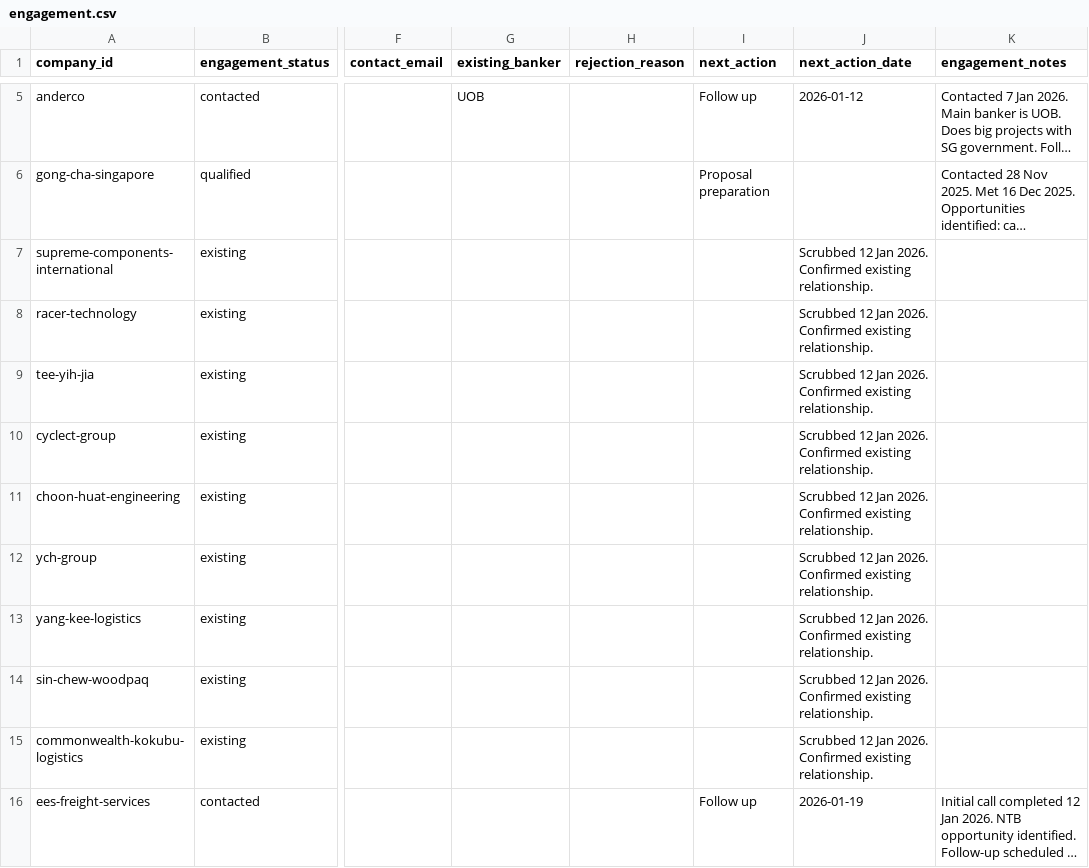
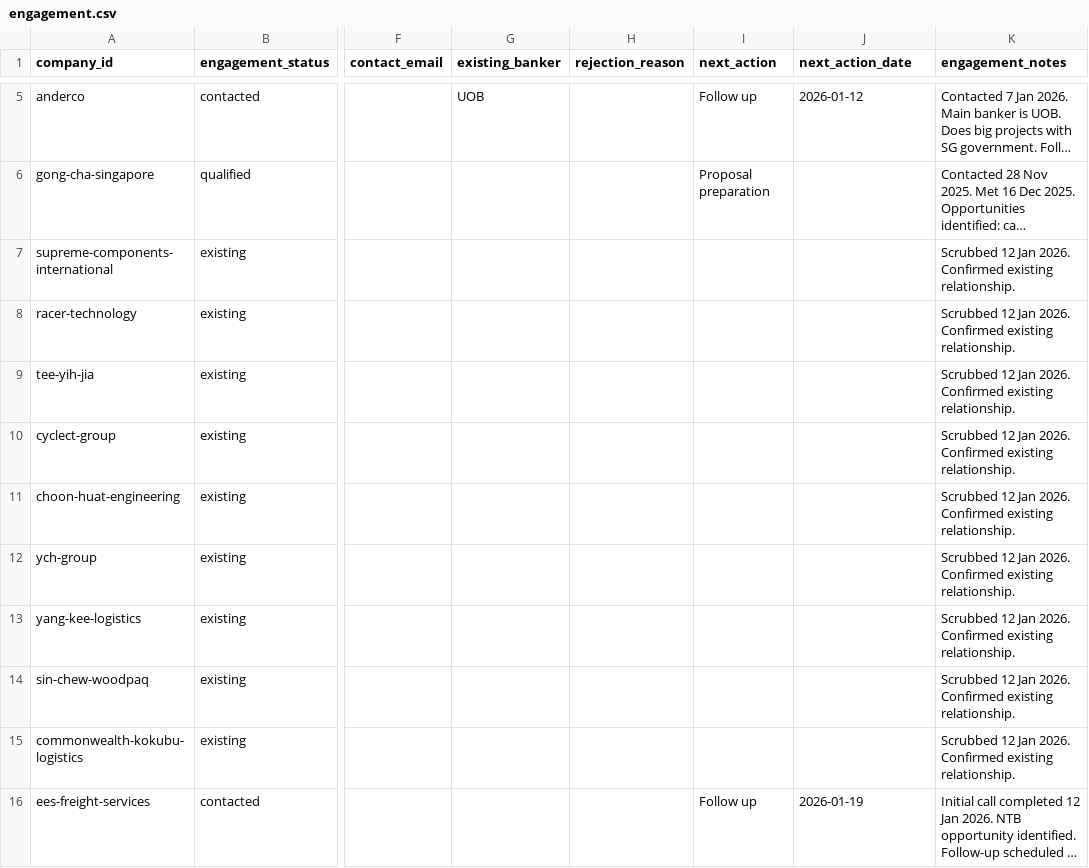
Before and after one commit to yingkiat/sales-crm, a CSV file: data/engagement.csv, drawn as a sheet; only a part is shown, gaps mark what is left out; long unchanged cells end in …; the diff names each change by its address in the sheet, - before the commit and + after, or states it on an @@ line.

```diff
--- a/data/engagement.csv
+++ b/data/engagement.csv
-J7:J15 (next_action_date): Scrubbed 12 Jan 2026. Confirmed existing relationship.
+J7:J15 (next_action_date): (empty)
-K7:K15 (engagement_notes): (empty)
+K7:K15 (engagement_notes): Scrubbed 12 Jan 2026. Confirmed existing relationship.
```
Also changed, not shown: data/candidates.csv, 1 other file.
